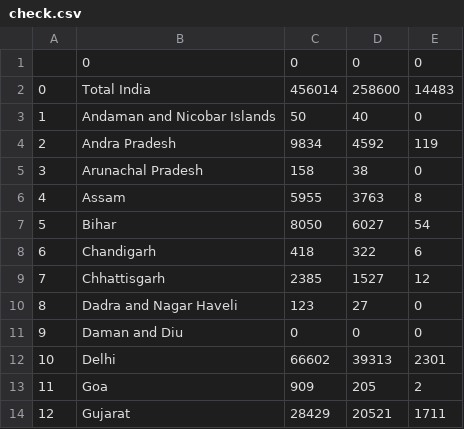
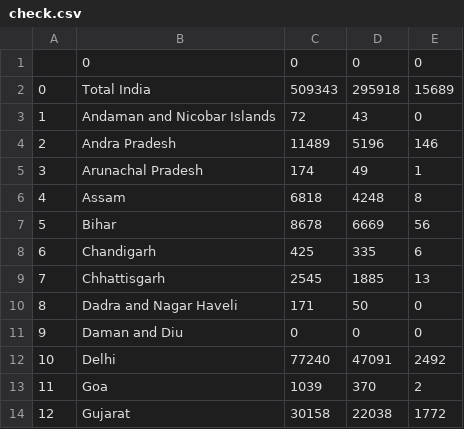
Before and after one commit to deshiyan1010/nCovid-Flask-App, a CSV file: check.csv, drawn as a sheet; only a part is shown; the diff covers the shown part only.

```diff
--- a/check.csv
+++ b/check.csv
@@ -1,14 +1,14 @@
 ,0,0,0,0
-0,Total India,456014,258600,14483
-1,Andaman and Nicobar Islands,50,40,0
-2,Andra Pradesh,9834,4592,119
-3,Arunachal Pradesh,158,38,0
-4,Assam,5955,3763,8
-5,Bihar,8050,6027,54
-6,Chandigarh,418,322,6
-7,Chhattisgarh,2385,1527,12
-8,Dadra and Nagar Haveli,123,27,0
+0,Total India,509343,295918,15689
+1,Andaman and Nicobar Islands,72,43,0
+2,Andra Pradesh,11489,5196,146
+3,Arunachal Pradesh,174,49,1
+4,Assam,6818,4248,8
+5,Bihar,8678,6669,56
+6,Chandigarh,425,335,6
+7,Chhattisgarh,2545,1885,13
+8,Dadra and Nagar Haveli,171,50,0
 9,Daman and Diu,0,0,0
-10,Delhi,66602,39313,2301
-11,Goa,909,205,2
-12,Gujarat,28429,20521,1711
+10,Delhi,77240,47091,2492
+11,Goa,1039,370,2
+12,Gujarat,30158,22038,1772
```
Also changed, not shown: 62 edited cells elsewhere in this file, 10 other files.
